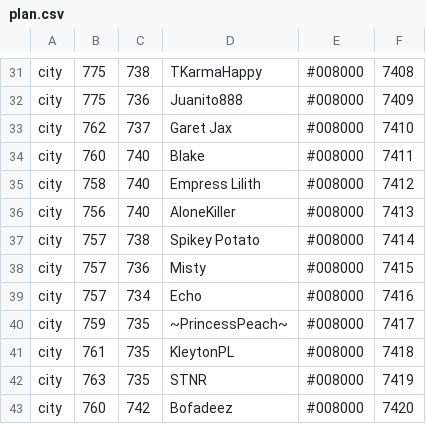
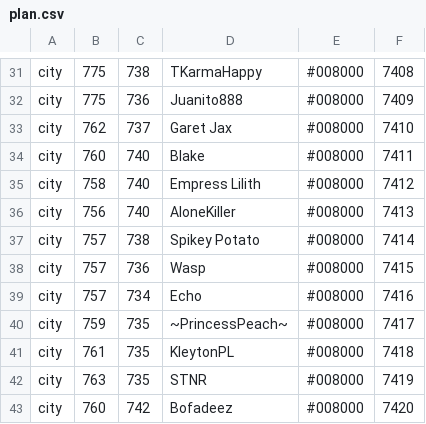
Before and after one commit to aenariel/FfsLiveMap, a CSV file: plan.csv, drawn as a sheet; only a part is shown, gaps mark what is left out.

```diff
--- a/plan.csv
+++ b/plan.csv
@@ -37,3 +37,3 @@ city,756,740,AloneKiller,#008000,7413
 city,757,738,Spikey Potato,#008000,7414
-city,757,736,Misty,#008000,7415
+city,757,736,Wasp,#008000,7415
 city,757,734,Echo,#008000,7416
```
Also changed, not shown: live.csv, 1 other file.
